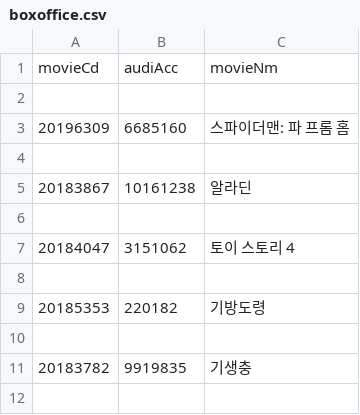
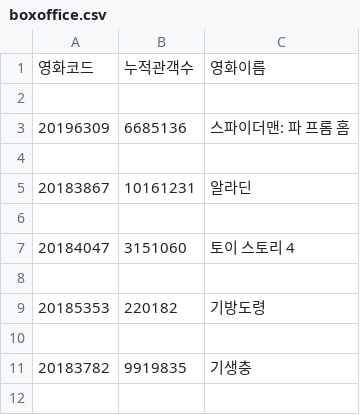
Before and after one commit to Yeon-yongheum/TIL, a CSV file: project/01_190719/boxoﬃce.csv, drawn as a sheet; only a part is shown.

```diff
--- a/project/01_190719/boxoﬃce.csv
+++ b/project/01_190719/boxoﬃce.csv
@@ -1,8 +1,8 @@
-movieCd,audiAcc,movieNm
+영화코드,누적관객수,영화이름
 
-20196309,6685160,스파이더맨: 파 프롬 홈
+20196309,6685136,스파이더맨: 파 프롬 홈
 
-20183867,10161238,알라딘
+20183867,10161231,알라딘
 
-20184047,3151062,토이 스토리 4
+20184047,3151060,토이 스토리 4
 
```
Also changed, not shown: 10 other files.
